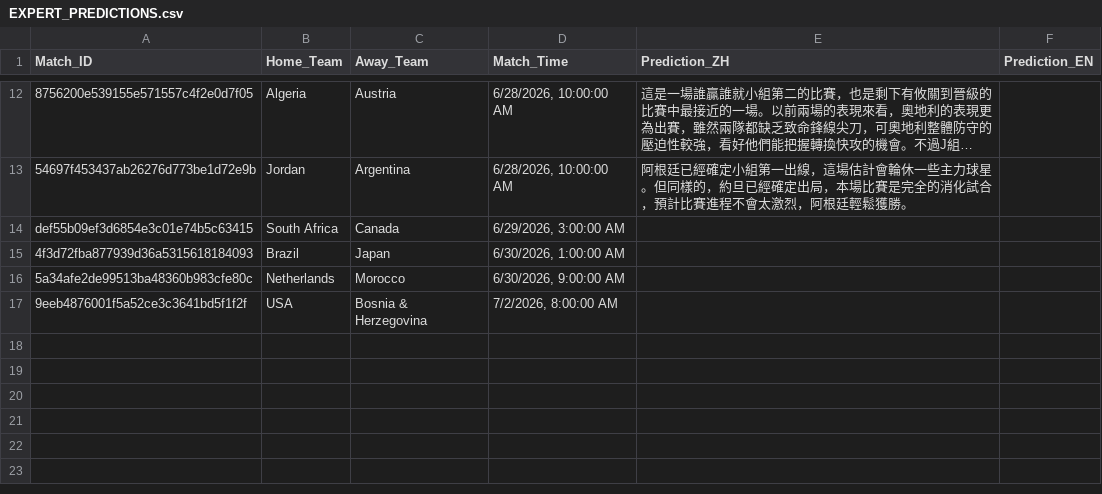
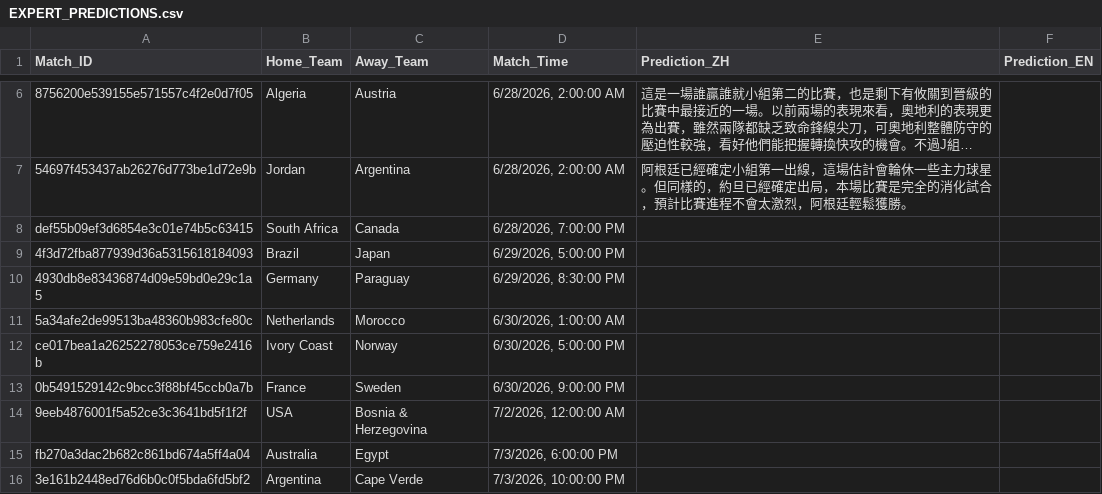
Before and after one commit to eugeneyu-dotcom/thebigbet, a CSV file: EXPERT_PREDICTIONS.csv, drawn as a sheet; only a part is shown, gaps mark what is left out; long unchanged cells end in …; addresses are those after the commit; the diff covers the shown part only; the diff names each change by its address in the sheet, - before the commit and + after, or states it on an @@ line.

```diff
--- a/EXPERT_PREDICTIONS.csv
+++ b/EXPERT_PREDICTIONS.csv
-D6:D7 (Match_Time): 6/28/2026, 10:00:00 AM
+D6:D7 (Match_Time): 6/28/2026, 2:00:00 AM
-D8 (Match_Time): 6/29/2026, 3:00:00 AM
+D8 (Match_Time): 6/28/2026, 7:00:00 PM
-D9 (Match_Time): 6/30/2026, 1:00:00 AM
+D9 (Match_Time): 6/29/2026, 5:00:00 PM
+row 10: 4930db8e83436874d09e59bd0e29c1a5 | Germany | Paraguay | 6/29/2026, 8:30:00 PM
-D11 (Match_Time): 6/30/2026, 9:00:00 AM
+D11 (Match_Time): 6/30/2026, 1:00:00 AM
+row 12: ce017bea1a26252278053ce759e2416b | Ivory Coast | Norway | 6/30/2026, 5:00:00 PM
+row 13: 0b5491529142c9bcc3f88bf45ccb0a7b | France | Sweden | 6/30/2026, 9:00:00 PM
-D14 (Match_Time): 7/2/2026, 8:00:00 AM
+D14 (Match_Time): 7/2/2026, 12:00:00 AM
+row 15: fb270a3dac2b682c861bd674a5ff4a04 | Australia | Egypt | 7/3/2026, 6:00:00 PM
+row 16: 3e161b2448ed76d6b0c0f5bda6fd5bf2 | Argentina | Cape Verde | 7/3/2026, 10:00:00 PM
```
Also changed, not shown: 6 removed rows and 4 edited cells elsewhere in this file, 7 other files.
